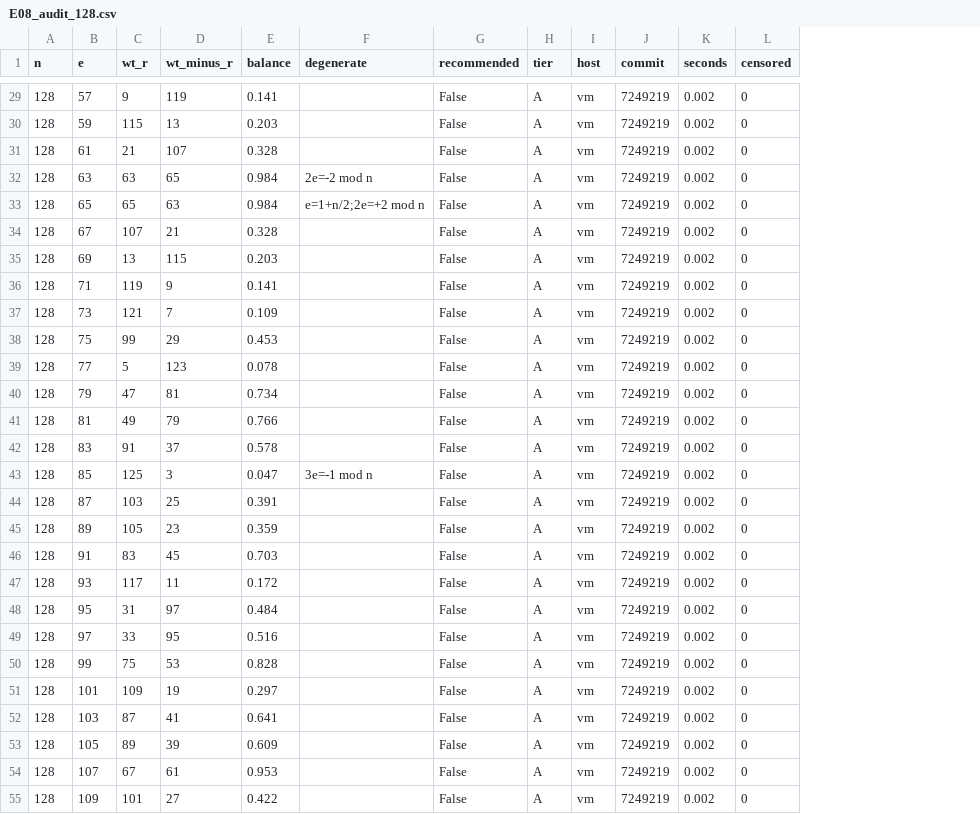
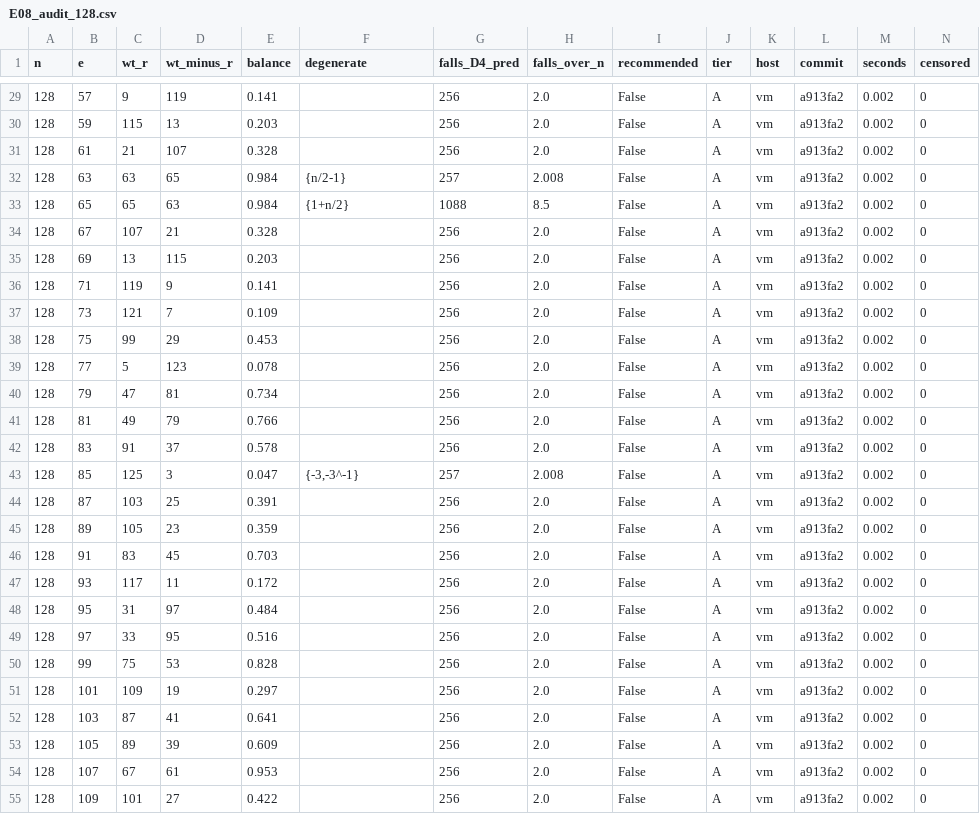
Before and after one commit to renxingwei0808/AIM3, a CSV file: results/E08_audit_128.csv, drawn as a sheet; only a part is shown, gaps mark what is left out; addresses are those after the commit; the diff covers the shown part only; the diff names each change by its address in the sheet, - before the commit and + after, or states it on an @@ line.

```diff
--- a/results/E08_audit_128.csv
+++ b/results/E08_audit_128.csv
+column G (falls_D4_pred), rows 29-55: 256 | 256 | 256 | 257 | 1088 | 256 | 256 | 256 | 256 | 256 | 256 | 256 | 256 | 256 | 257 | 256 | 256 | 256 | 256 | 256 | 256 | 256 | 256 | 256 | 256 | 256 | 256
+column H (falls_over_n), rows 29-55: 2.0 | 2.0 | 2.0 | 2.008 | 8.5 | 2.0 | 2.0 | 2.0 | 2.0 | 2.0 | 2.0 | 2.0 | 2.0 | 2.0 | 2.008 | 2.0 | 2.0 | 2.0 | 2.0 | 2.0 | 2.0 | 2.0 | 2.0 | 2.0 | 2.0 | 2.0 | 2.0
-L29:L55 (commit): 7249219
+L29:L55 (commit): a913fa2
-F32 (degenerate): 2e=-2 mod n
+F32 (degenerate): {n/2-1}
-F33 (degenerate): e=1+n/2;2e=+2 mod n
+F33 (degenerate): {1+n/2}
-F43 (degenerate): 3e=-1 mod n
+F43 (degenerate): {-3,-3^-1}
```
Also changed, not shown: 37 edited cells elsewhere in this file, 30 other files.
